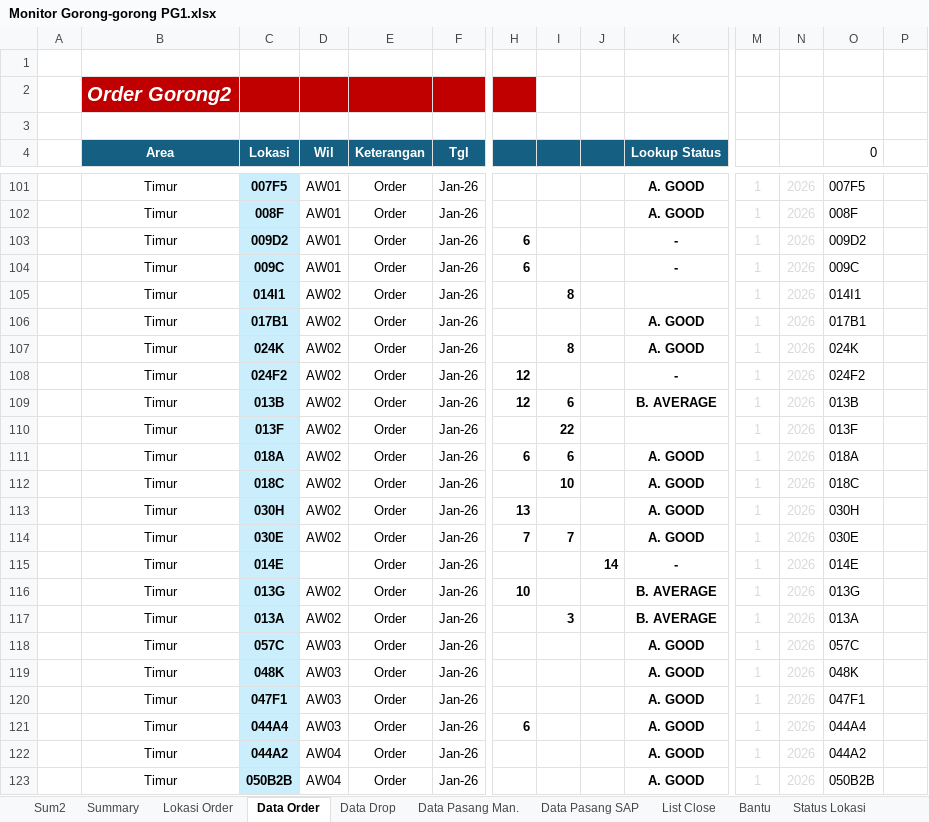
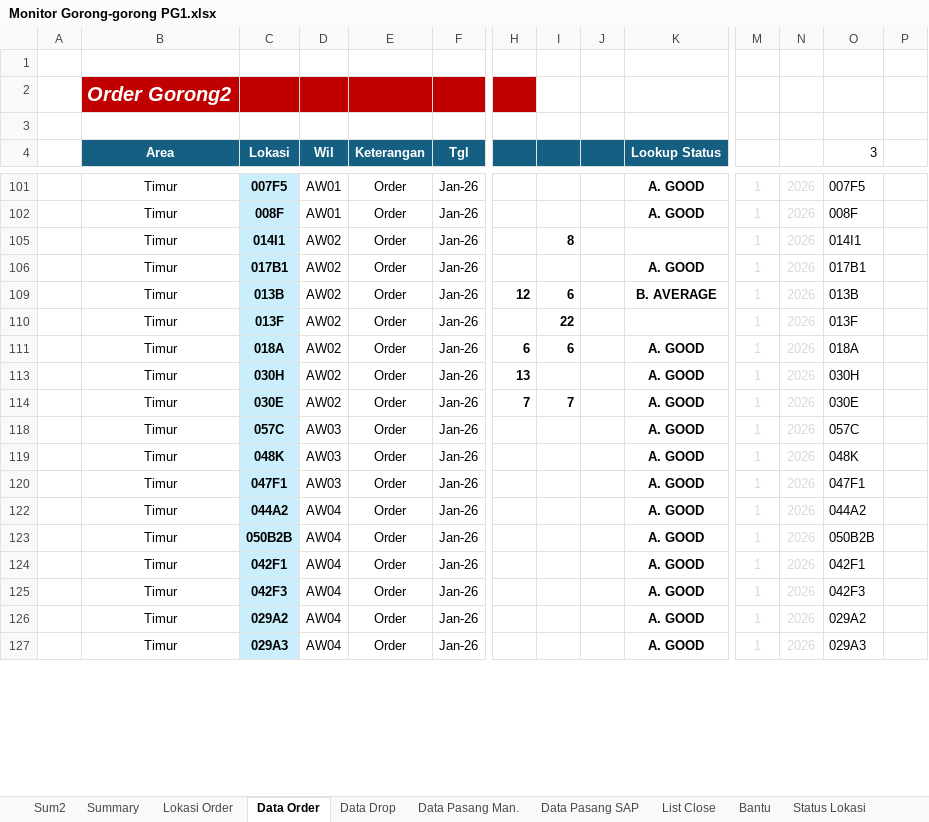
Before and after one commit to Dimasukin-hub/monitoring-schedule, an Excel workbook: excel/Monitor Gorong-gorong PG1.xlsx, sheet Data Order, drawn as a sheet; only a part is shown, gaps mark what is left out; the shorter side is filled out with more unchanged rows; values as stored, in another font and other column widths than the file's, no borders; conditional formats not drawn; rows hold the shown columns only; the diff covers the shown part only; the diff names each change by its address in the sheet, - before the commit and + after, or states it on an @@ line.

```diff
--- a/excel/Monitor Gorong-gorong PG1.xlsx (sheet Data Order)
+++ b/excel/Monitor Gorong-gorong PG1.xlsx (sheet Data Order)
-O4: 0
+O4: 3
@@ row 103 hidden:  | Timur | 009D2 | AW01 | Order | Jan-26 | 6 |  |  | - | 1 | 2026 | 009D2 @@
@@ row 104 hidden:  | Timur | 009C | AW01 | Order | Jan-26 | 6 |  |  | - | 1 | 2026 | 009C @@
@@ row 107 hidden:  | Timur | 024K | AW02 | Order | Jan-26 |  | 8 |  | A. GOOD | 1 | 2026 | 024K @@
@@ row 108 hidden:  | Timur | 024F2 | AW02 | Order | Jan-26 | 12 |  |  | - | 1 | 2026 | 024F2 @@
@@ row 112 hidden:  | Timur | 018C | AW02 | Order | Jan-26 |  | 10 |  | A. GOOD | 1 | 2026 | 018C @@
@@ row 115 hidden:  | Timur | 014E |  | Order | Jan-26 |  |  | 14 | - | 1 | 2026 | 014E @@
@@ row 116 hidden:  | Timur | 013G | AW02 | Order | Jan-26 | 10 |  |  | B. AVERAGE | 1 | 2026 | 013G @@
@@ row 117 hidden:  | Timur | 013A | AW02 | Order | Jan-26 |  | 3 |  | B. AVERAGE | 1 | 2026 | 013A @@
@@ row 121 hidden:  | Timur | 044A4 | AW03 | Order | Jan-26 | 6 |  |  | A. GOOD | 1 | 2026 | 044A4 @@
```
Also changed, not shown: 1 removed row, 361 hidden or unhidden rows, 2 edited cells and cell formats elsewhere in this sheet, sheet Data Pasang SAP, sheet Data Drop, sheet Lokasi Order, sheet Sum2, sheet Summary, sheet Bantu, 1 more sheet, formulas that keep their value, hidden cells, charts or pictures, 28 other files.
